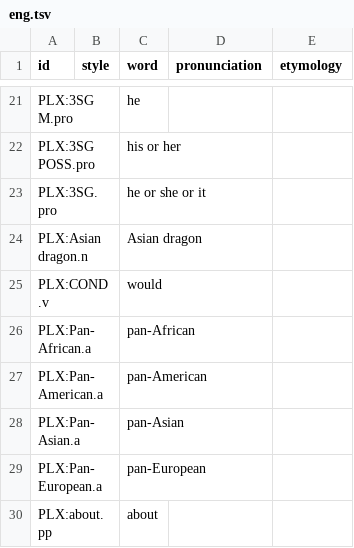
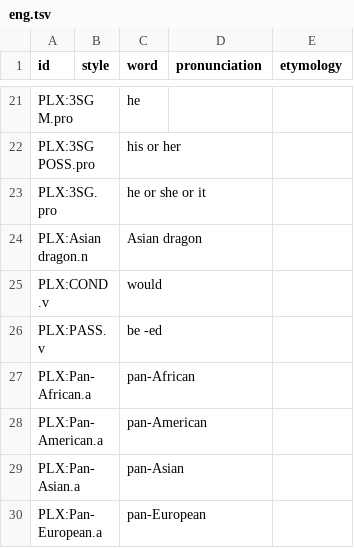
Before and after one commit to barumau/panlexia, a TSV file: dict/E/eng.tsv, drawn as a sheet; only a part is shown, gaps mark what is left out; the shorter side is filled out with more unchanged rows; the diff names each change by its address in the sheet, - before the commit and + after, or states it on an @@ line.

```diff
--- a/dict/E/eng.tsv
+++ b/dict/E/eng.tsv
+row 26: PLX:PASS.v |  | be -ed
```
Also changed, not shown: concepts/E/eng-definition.tsv, data/id_map.tsv, 4 other files.
